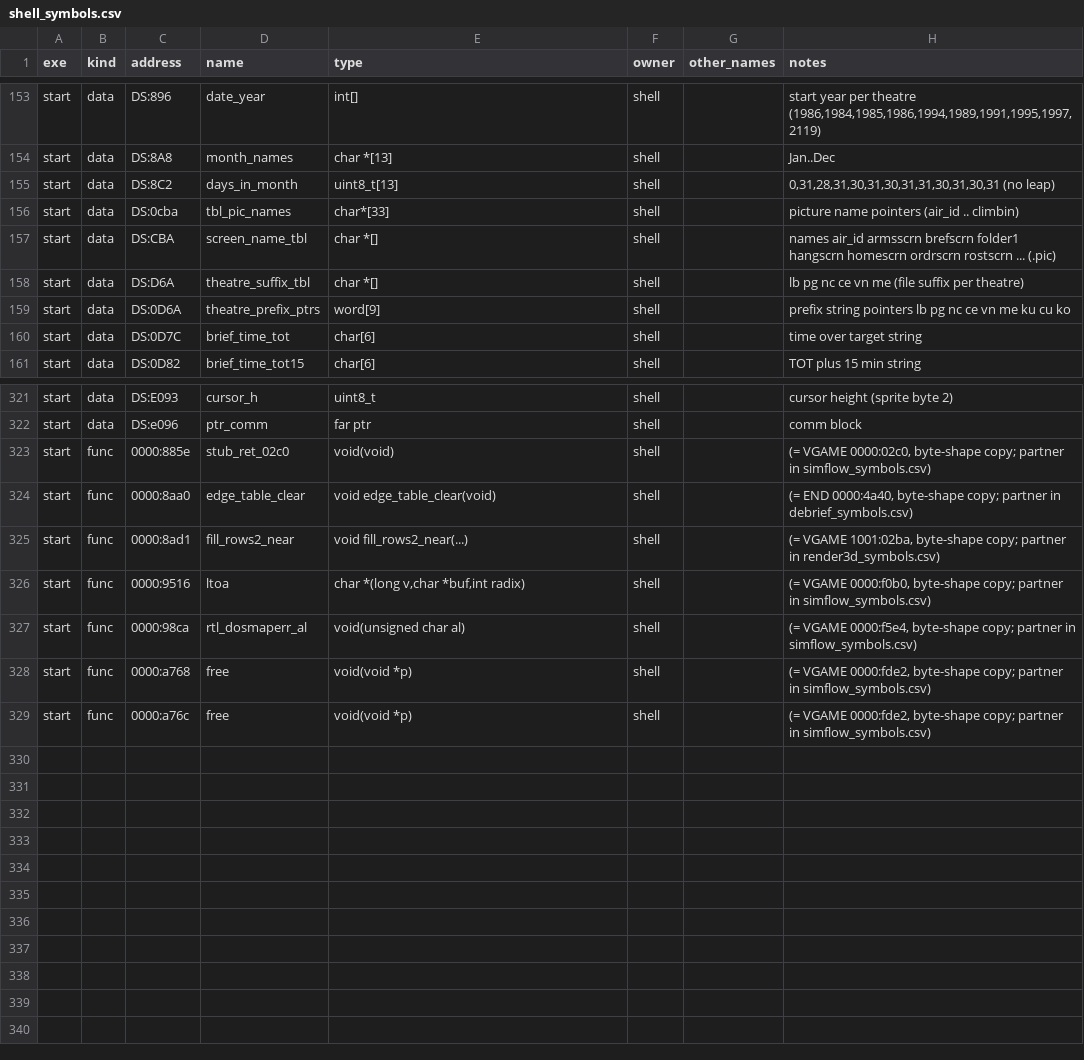
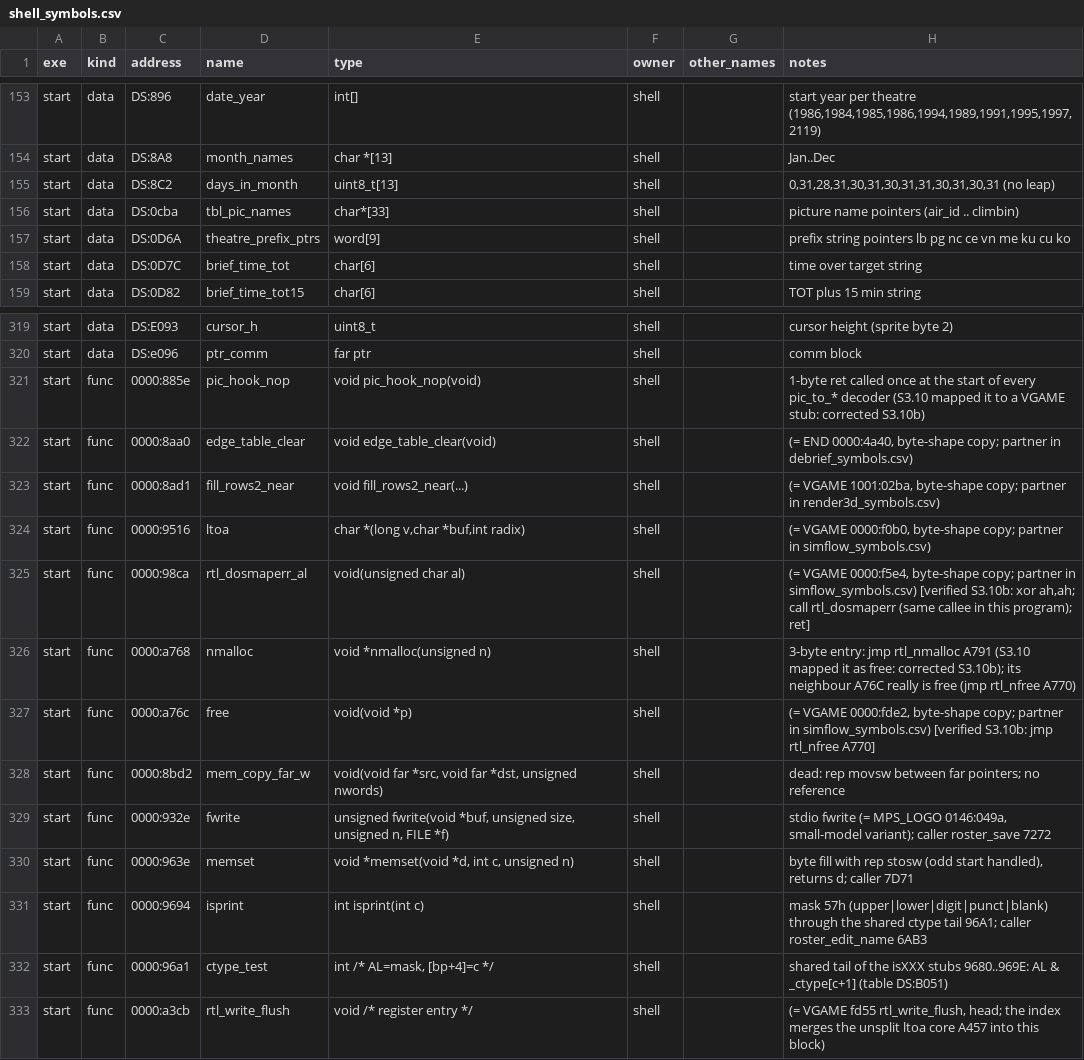
Before and after one commit to kylofon/F117-2, a CSV file: port/spec/shell_symbols.csv, drawn as a sheet; only a part is shown, gaps mark what is left out.

```diff
--- a/port/spec/shell_symbols.csv
+++ b/port/spec/shell_symbols.csv
@@ -156,4 +156,2 @@ start,data,DS:8C2,days_in_month,uint8_t[13],shell,,"0,31,28,31,30,31,30,31,31,30
 start,data,DS:0cba,tbl_pic_names,char*[33],shell,,picture name pointers (air_id .. climbin)
-start,data,DS:CBA,screen_name_tbl,char *[],shell,,"names air_id armsscrn brefscrn folder1 hangscrn homescrn ordrscrn rostscrn ... (.pic)"
-start,data,DS:D6A,theatre_suffix_tbl,char *[],shell,,"lb pg nc ce vn me (file suffix per theatre)"
 start,data,DS:0D6A,theatre_prefix_ptrs,word[9],shell,,prefix string pointers lb pg nc ce vn me ku cu ko
@@ -322,3 +320,3 @@ start,data,DS:E093,cursor_h,uint8_t,shell,,"cursor height (sprite byte 2)"
 start,data,DS:e096,ptr_comm,far ptr,shell,,comm block
-start,func,0000:885e,stub_ret_02c0,void(void),shell,,"(= VGAME 0000:02c0, byte-shape copy; partner in simflow_symbols.csv)"
+start,func,0000:885e,pic_hook_nop,void pic_hook_nop(void),shell,,1-byte ret called once at the start of every pic_to_* decoder (S3.10 mapped it to a VGAME stub: corrected S3.10b)
 start,func,0000:8aa0,edge_table_clear,void edge_table_clear(void),shell,,"(= END 0000:4a40, byte-shape copy; partner in debrief_symbols.csv)"
@@ -326,4 +324,10 @@ start,func,0000:8ad1,fill_rows2_near,void fill_rows2_near(...),shell,,"(= VGAME
 start,func,0000:9516,ltoa,"char *(long v,char *buf,int radix)",shell,,"(= VGAME 0000:f0b0, byte-shape copy; partner in simflow_symbols.csv)"
-start,func,0000:98ca,rtl_dosmaperr_al,void(unsigned char al),shell,,"(= VGAME 0000:f5e4, byte-shape copy; partner in simflow_symbols.csv)"
-start,func,0000:a768,free,void(void *p),shell,,"(= VGAME 0000:fde2, byte-shape copy; partner in simflow_symbols.csv)"
-start,func,0000:a76c,free,void(void *p),shell,,"(= VGAME 0000:fde2, byte-shape copy; partner in simflow_symbols.csv)"
+start,func,0000:98ca,rtl_dosmaperr_al,void(unsigned char al),shell,,"(= VGAME 0000:f5e4, byte-shape copy; partner in simflow_symbols.csv) [verified S3.10b: xor ah,ah; call rtl_dosmaperr (same callee in this program); ret]"
+start,func,0000:a768,nmalloc,void *nmalloc(unsigned n),shell,,3-byte entry: jmp rtl_nmalloc A791 (S3.10 mapped it as free: corrected S3.10b); its neighbour A76C really is free (jmp rtl_nfree A770)
+start,func,0000:a76c,free,void(void *p),shell,,"(= VGAME 0000:fde2, byte-shape copy; partner in simflow_symbols.csv) [verified S3.10b: jmp rtl_nfree A770]"
+start,func,0000:8bd2,mem_copy_far_w,"void(void far *src, void far *dst, unsigned nwords)",shell,,dead: rep movsw between far pointers; no reference
+start,func,0000:932e,fwrite,"unsigned fwrite(void *buf, unsigned size, unsigned n, FILE *f)",shell,,"stdio fwrite (= MPS_LOGO 0146:049a, small-model variant); caller roster_save 7272"
+start,func,0000:963e,memset,"void *memset(void *d, int c, unsigned n)",shell,,"byte fill with rep stosw (odd start handled), returns d; caller 7D71"
+start,func,0000:9694,isprint,int isprint(int c),shell,,mask 57h (upper|lower|digit|punct|blank) through the shared ctype tail 96A1; caller roster_edit_name 6AB3
+start,func,0000:96a1,ctype_test,"int /* AL=mask, [bp+4]=c */",shell,,shared tail of the isXXX stubs 9680..969E: AL & _ctype[c+1] (table DS:B051)
+start,func,0000:a3cb,rtl_write_flush,void /* register entry */,shell,,"(= VGAME fd55 rtl_write_flush, head; the index merges the unsplit ltoa core A457 into this block)"
```
Also changed, not shown: port/spec/flight_symbols.csv, port/spec/simflow_symbols.csv, 11 other files.
